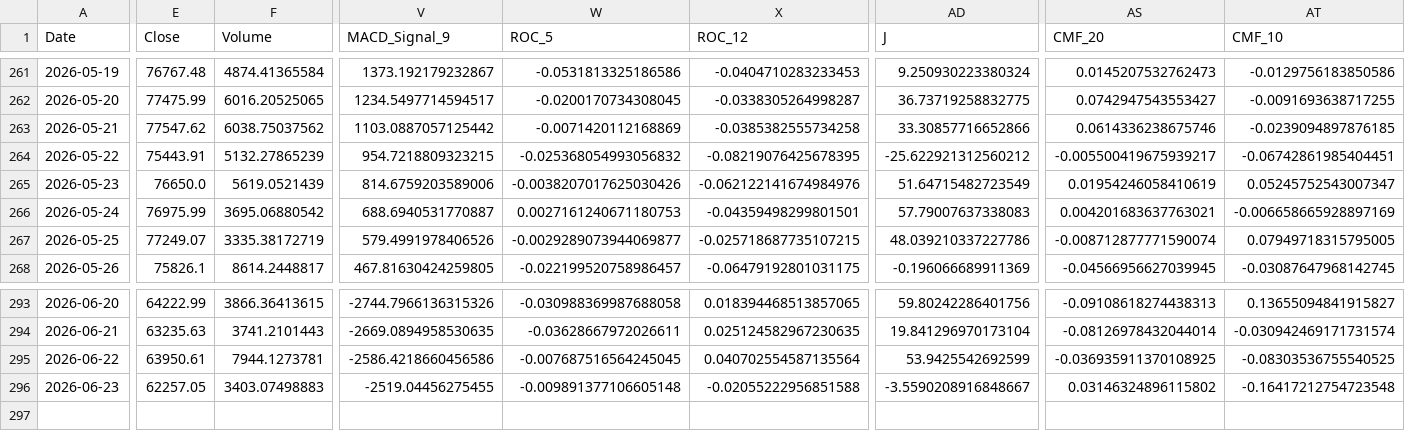
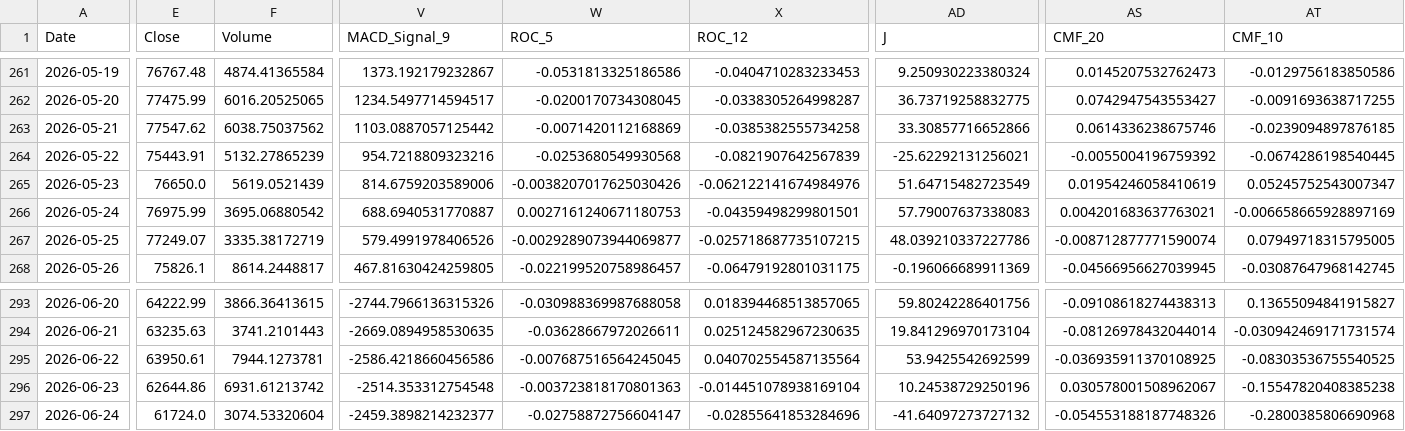
Before and after one commit to JintaoLiuorJoey/coinbase-ohlcv-data, a CSV file: data/BTC_aggregated.csv, drawn as a sheet; only a part is shown, gaps mark what is left out; rows hold the shown columns only; the diff covers the shown part only; the diff names each change by its address in the sheet, - before the commit and + after, or states it on an @@ line.

```diff
--- a/data/BTC_aggregated.csv
+++ b/data/BTC_aggregated.csv
-V264 (MACD_Signal_9): 954.7218809323215
+V264 (MACD_Signal_9): 954.7218809323216
-W264 (ROC_5): -0.025368054993056832
+W264 (ROC_5): -0.0253680549930568
-X264 (ROC_12): -0.08219076425678395
+X264 (ROC_12): -0.0821907642567839
-AD264 (J): -25.622921312560212
+AD264 (J): -25.62292131256021
-AS264 (CMF_20): -0.005500419675939217
+AS264 (CMF_20): -0.0055004196759392
-AT264 (CMF_10): -0.06742861985404451
+AT264 (CMF_10): -0.0674286198540445
-E296 (Close): 62257.05
+E296 (Close): 62644.86
-F296 (Volume): 3403.07498883
+F296 (Volume): 6931.61213742
-V296 (MACD_Signal_9): -2519.04456275455
+V296 (MACD_Signal_9): -2514.353312754548
-W296 (ROC_5): -0.009891377106605148
+W296 (ROC_5): -0.003723818170801363
-X296 (ROC_12): -0.02055222956851588
+X296 (ROC_12): -0.014451078938169104
-AD296 (J): -3.5590208916848667
+AD296 (J): 10.24538729250196
-AS296 (CMF_20): 0.03146324896115802
+AS296 (CMF_20): 0.030578001508962067
-AT296 (CMF_10): -0.16417212754723548
+AT296 (CMF_10): -0.15547820408385238
+row 297: 2026-06-24 | 61724.0 | 3074.53320604 | -2459.3898214232377 | -0.02758872756604147 | -0.02855641853284696 | -41.64097273727132 | -0.054553188187748326 | -0.2800385806690968
```
Also changed, not shown: 28 edited cells elsewhere in this file, data/ETH_aggregated.csv, data/XRP_aggregated.csv.
